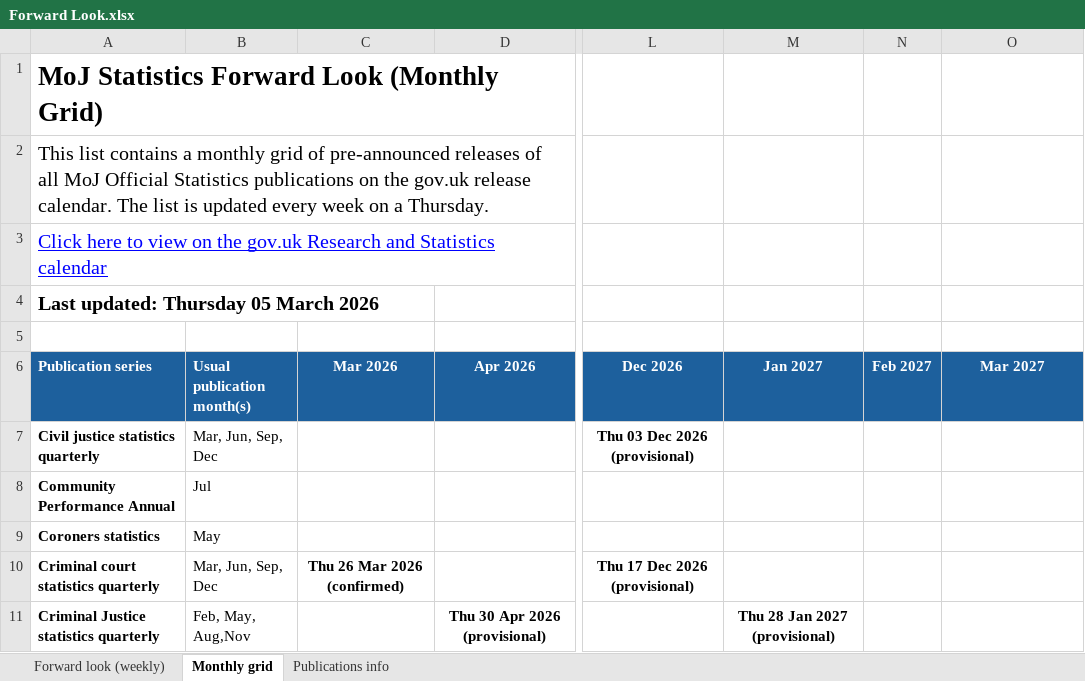
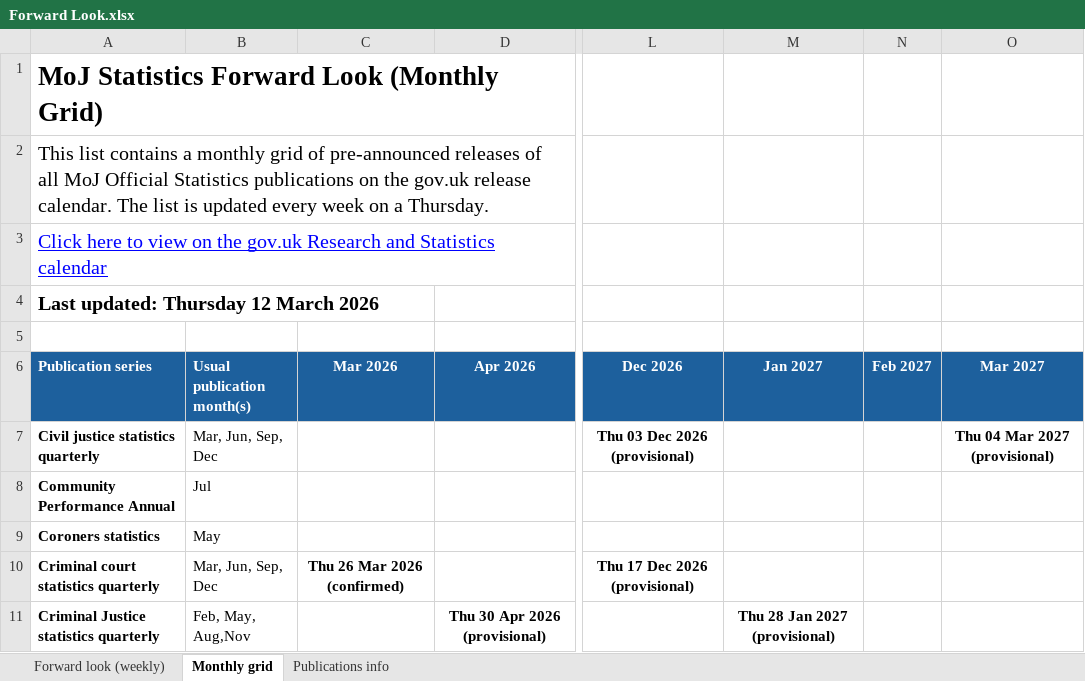
Before and after one commit to moj-analytical-services/stats-forward-look, an Excel workbook: Forward Look/Forward Look.xlsx, sheet Monthly grid, drawn as a sheet; only a part is shown, gaps mark what is left out; values as stored, in another font and other column widths than the file's, no borders; conditional formats not drawn; the diff names each change by its address in the sheet, - before the commit and + after, or states it on an @@ line.

```diff
--- a/Forward Look/Forward Look.xlsx (sheet Monthly grid)
+++ b/Forward Look/Forward Look.xlsx (sheet Monthly grid)
-A4 (Publication series): Last updated: Thursday 05 March 2026
+A4 (Publication series): Last updated: Thursday 12 March 2026
-O7 (Mar 2027): (empty)
+O7 (Mar 2027): Thu 04 Mar 2027 (provisional)
```
Also changed, not shown: sheet Forward look (weekly), sheet Publications info, hidden cells.
